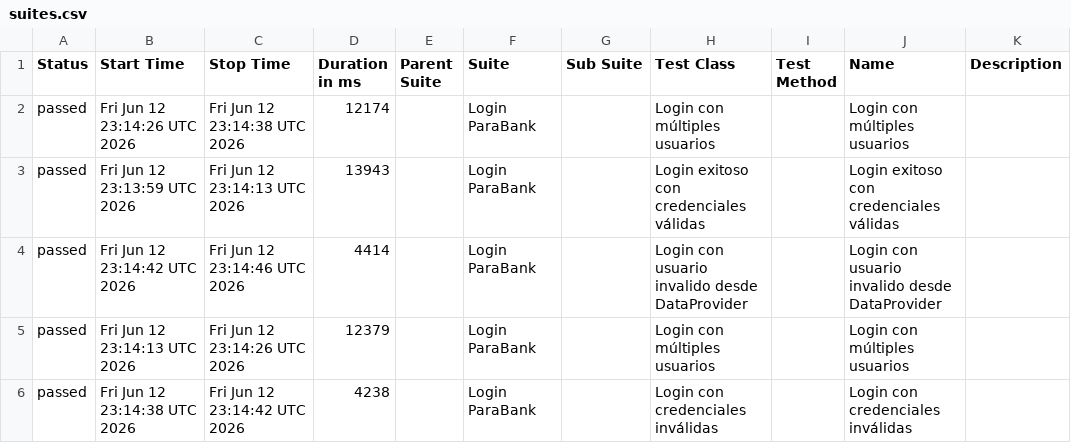
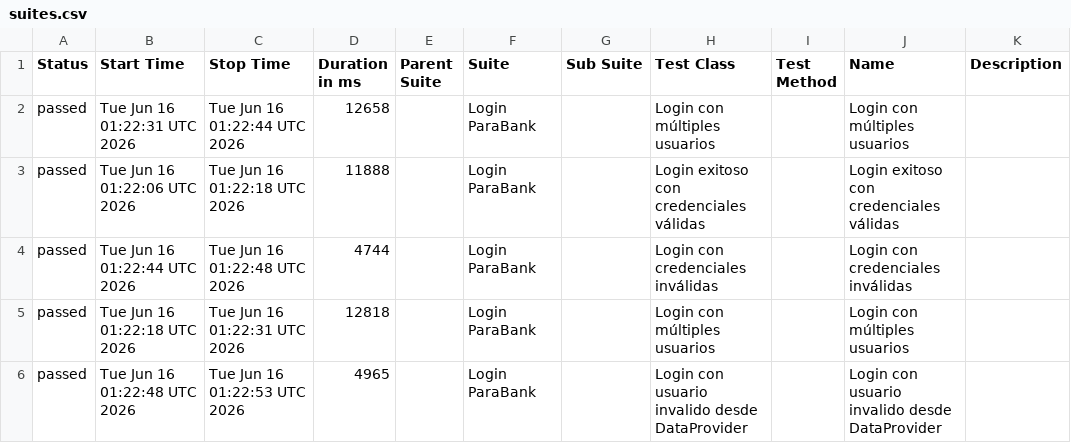
Before and after one commit to fguzman01/bice-qa-framework, a CSV file: data/suites.csv, drawn as a sheet.

```diff
--- a/data/suites.csv
+++ b/data/suites.csv
@@ -1,6 +1,6 @@
 "Status","Start Time","Stop Time","Duration in ms","Parent Suite","Suite","Sub Suite","Test Class","Test Method","Name","Description"
-"passed","Fri Jun 12 23:14:26 UTC 2026","Fri Jun 12 23:14:38 UTC 2026","12174","","Login ParaBank","","Login con múltiples usuarios","","Login con múltiples usuarios",""
-"passed","Fri Jun 12 23:13:59 UTC 2026","Fri Jun 12 23:14:13 UTC 2026","13943","","Login ParaBank","","Login exitoso con credenciales válidas","","Login exitoso con credenciales válidas",""
-"passed","Fri Jun 12 23:14:42 UTC 2026","Fri Jun 12 23:14:46 UTC 2026","4414","","Login ParaBank","","Login con usuario invalido desde DataProvider","","Login con usuario invalido desde DataProvider",""
-"passed","Fri Jun 12 23:14:13 UTC 2026","Fri Jun 12 23:14:26 UTC 2026","12379","","Login ParaBank","","Login con múltiples usuarios","","Login con múltiples usuarios",""
-"passed","Fri Jun 12 23:14:38 UTC 2026","Fri Jun 12 23:14:42 UTC 2026","4238","","Login ParaBank","","Login con credenciales inválidas","","Login con credenciales inválidas",""
+"passed","Tue Jun 16 01:22:31 UTC 2026","Tue Jun 16 01:22:44 UTC 2026","12658","","Login ParaBank","","Login con múltiples usuarios","","Login con múltiples usuarios",""
+"passed","Tue Jun 16 01:22:06 UTC 2026","Tue Jun 16 01:22:18 UTC 2026","11888","","Login ParaBank","","Login exitoso con credenciales válidas","","Login exitoso con credenciales válidas",""
+"passed","Tue Jun 16 01:22:44 UTC 2026","Tue Jun 16 01:22:48 UTC 2026","4744","","Login ParaBank","","Login con credenciales inválidas","","Login con credenciales inválidas",""
+"passed","Tue Jun 16 01:22:18 UTC 2026","Tue Jun 16 01:22:31 UTC 2026","12818","","Login ParaBank","","Login con múltiples usuarios","","Login con múltiples usuarios",""
+"passed","Tue Jun 16 01:22:48 UTC 2026","Tue Jun 16 01:22:53 UTC 2026","4965","","Login ParaBank","","Login con usuario invalido desde DataProvider","","Login con usuario invalido desde DataProvider",""
```
Also changed, not shown: data/behaviors.csv, 28 other files.
